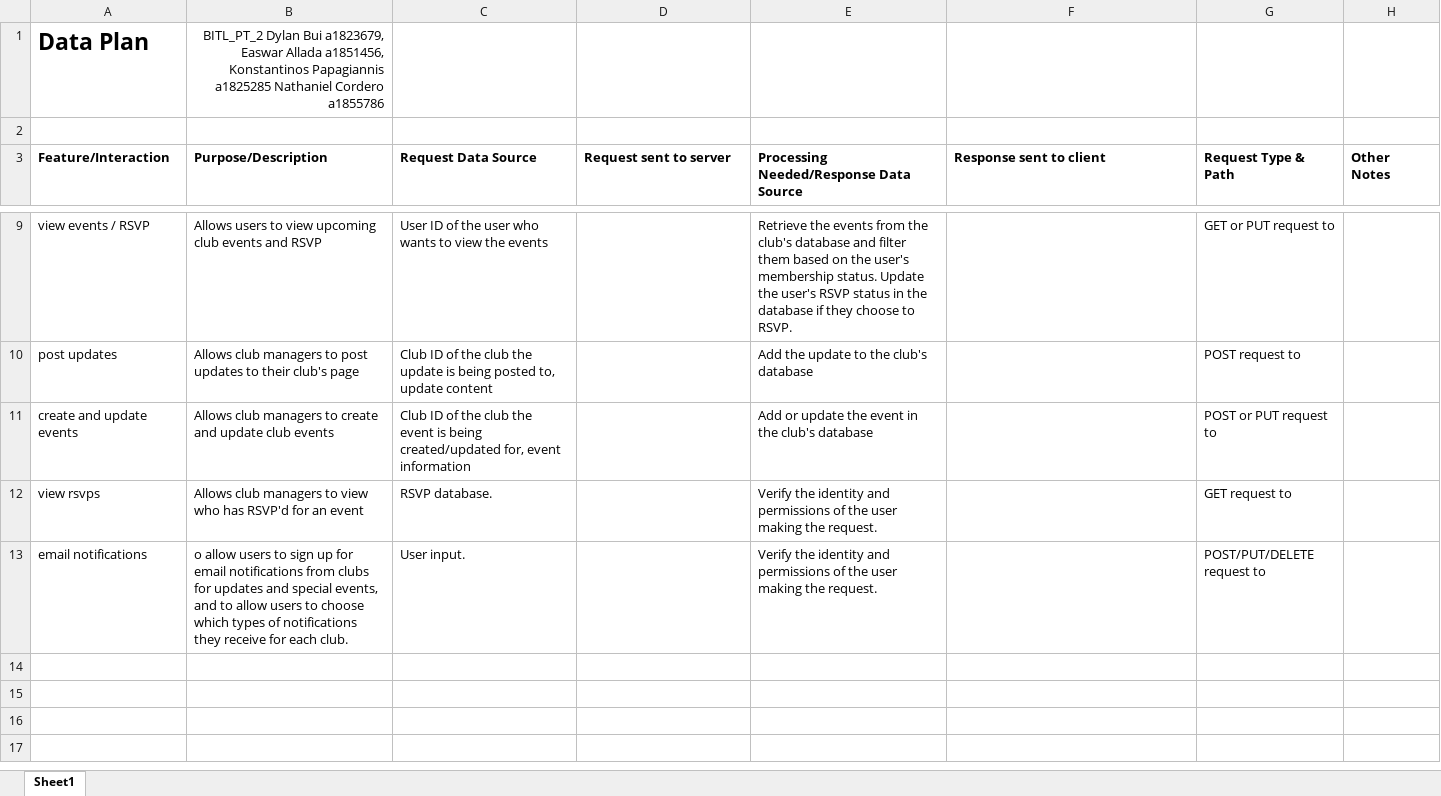
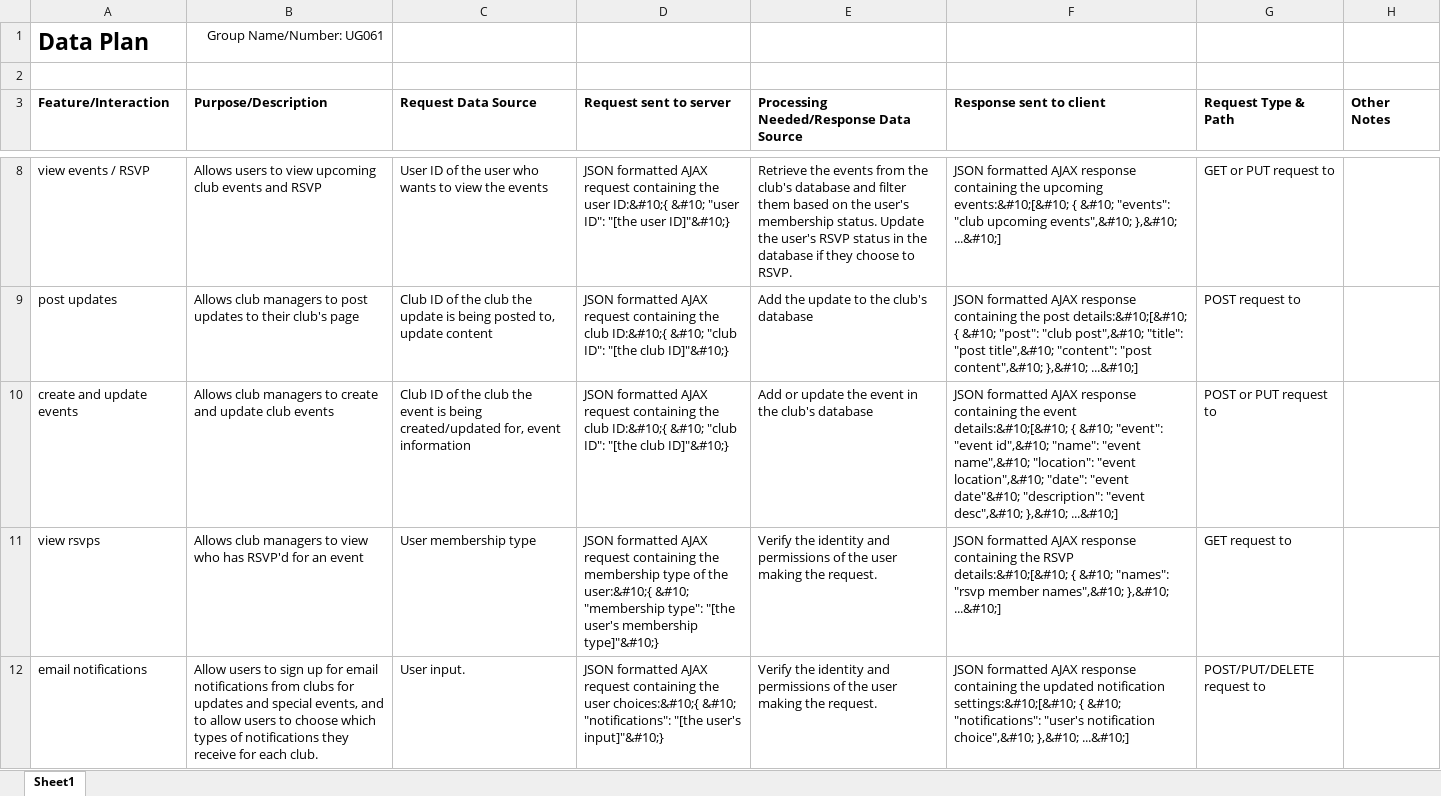
Before and after one commit to zuichii/Portal, an Excel workbook: planning/data_plan.xlsx, sheet Sheet1, drawn as a sheet; only a part is shown, gaps mark what is left out; values as stored, in another font and other column widths than the file's, no borders; addresses are those after the commit; the diff covers the shown part only; the diff names each change by its address in the sheet, - before the commit and + after, or states it on an @@ line.

Commit message:
adding files data plan and cap schema

```diff
--- a/planning/data_plan.xlsx (sheet Sheet1)
+++ b/planning/data_plan.xlsx (sheet Sheet1)
-B1 (Purpose/Description): BITL_PT_2 Dylan Bui a1823679, Easwar Allada a1851456, Konstantinos Papagiannis a1825285 Nathaniel Cordero a1855786
+B1 (Purpose/Description): Group Name/Number: UG061
-D8 (Request sent to server): (empty)
+D8 (Request sent to server): JSON formatted AJAX request containing the user ID:&#10;{ &#10; "user ID": "[the user ID]"&#10;}
-F8 (Response sent to client): (empty)
+F8 (Response sent to client): JSON formatted AJAX response containing the upcoming events:&#10;[&#10; { &#10; "events": "club upcoming events",&#10; },&#10; ...&#10;]
-D9:D10 (Request sent to server): (empty)
+D9:D10 (Request sent to server): JSON formatted AJAX request containing the club ID:&#10;{ &#10; "club ID": "[the club ID]"&#10;}
-F9 (Response sent to client): (empty)
+F9 (Response sent to client): JSON formatted AJAX response containing the post details:&#10;[&#10; { &#10; "post": "club post",&#10; "title": "post title",&#10; "content": "post content",&#10; },&#10; ...&#10;]
-F10 (Response sent to client): (empty)
+F10 (Response sent to client): JSON formatted AJAX response containing the event details:&#10;[&#10; { &#10; "event": "event id",&#10; "name": "event name",&#10; "location": "event location",&#10; "date": "event date"&#10; "description": "event desc",&#10; },&#10; ...&#10;]
-C11 (Request Data Source): RSVP database.
+C11 (Request Data Source): User membership type
-D11 (Request sent to server): (empty)
+D11 (Request sent to server): JSON formatted AJAX request containing the membership type of the user:&#10;{ &#10; "membership type": "[the user's membership type]"&#10;}
-F11 (Response sent to client): (empty)
+F11 (Response sent to client): JSON formatted AJAX response containing the RSVP details:&#10;[&#10; { &#10; "names": "rsvp member names",&#10; },&#10; ...&#10;]
-B12 (Purpose/Description): o allow users to…
+B12 (Purpose/Description): Allow users to…
-D12 (Request sent to server): (empty)
+D12 (Request sent to server): JSON formatted AJAX request containing the user choices:&#10;{ &#10; "notifications": "[the user's input]"&#10;}
-F12 (Response sent to client): (empty)
+F12 (Response sent to client): JSON formatted AJAX response containing the updated notification settings:&#10;[&#10; { &#10; "notifications": "user's notification choice",&#10; },&#10; ...&#10;]
```
Also changed, not shown: 1 removed row and 8 edited cells elsewhere in this sheet, 1 other file.
